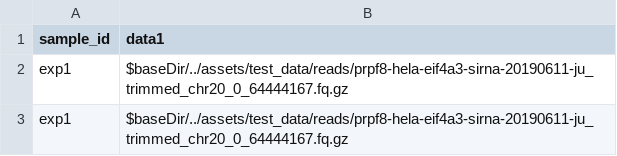
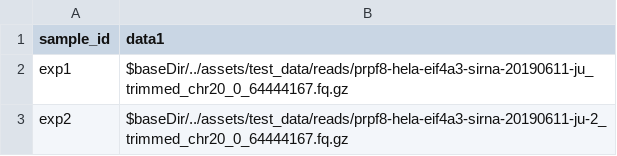
Before and after one commit to nf-core/clipseq, a CSV file: assets/test_data/reads/prpf8-metadata.csv, drawn as a sheet.

Commit message:
changed metadata to be the two different experiments

```diff
--- a/assets/test_data/reads/prpf8-metadata.csv
+++ b/assets/test_data/reads/prpf8-metadata.csv
@@ -2,2 +2,2 @@ sample_id,data1
 exp1,$baseDir/../assets/test_data/reads/prpf8-hela-eif4a3-sirna-20190611-ju_trimmed_chr20_0_64444167.fq.gz,
-exp1,$baseDir/../assets/test_data/reads/prpf8-hela-eif4a3-sirna-20190611-ju_trimmed_chr20_0_64444167.fq.gz
+exp2,$baseDir/../assets/test_data/reads/prpf8-hela-eif4a3-sirna-20190611-ju-2_trimmed_chr20_0_64444167.fq.gz
```
